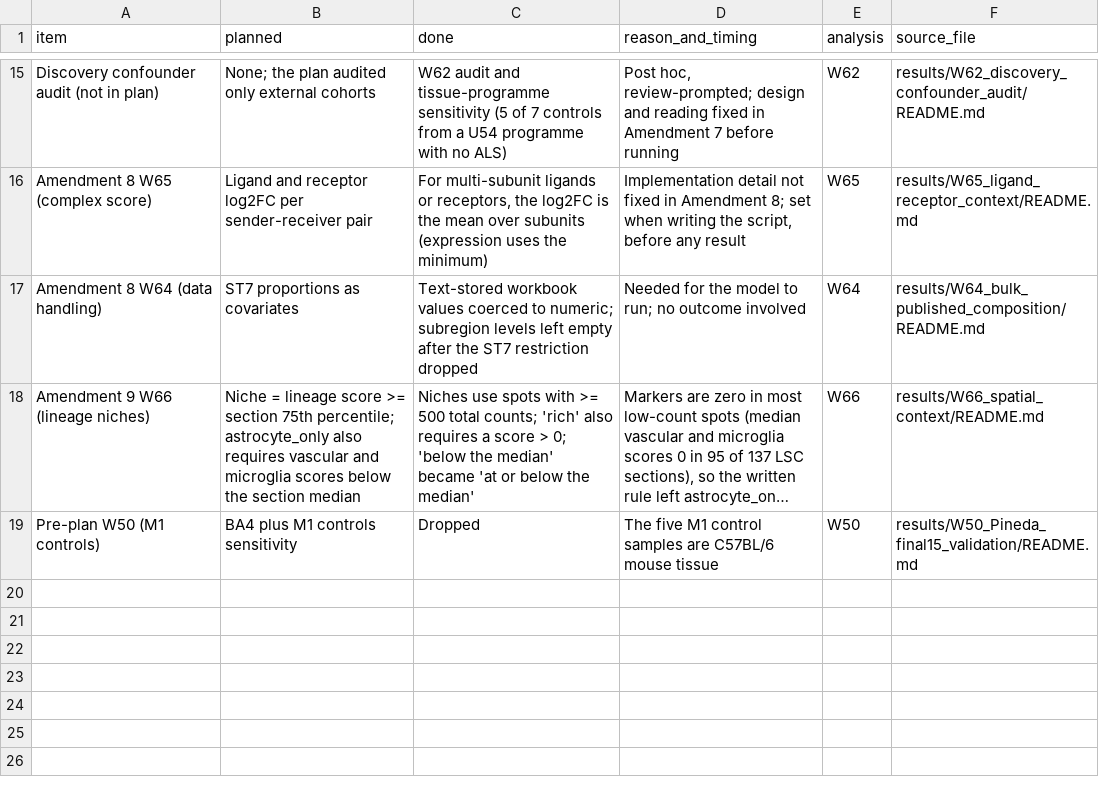
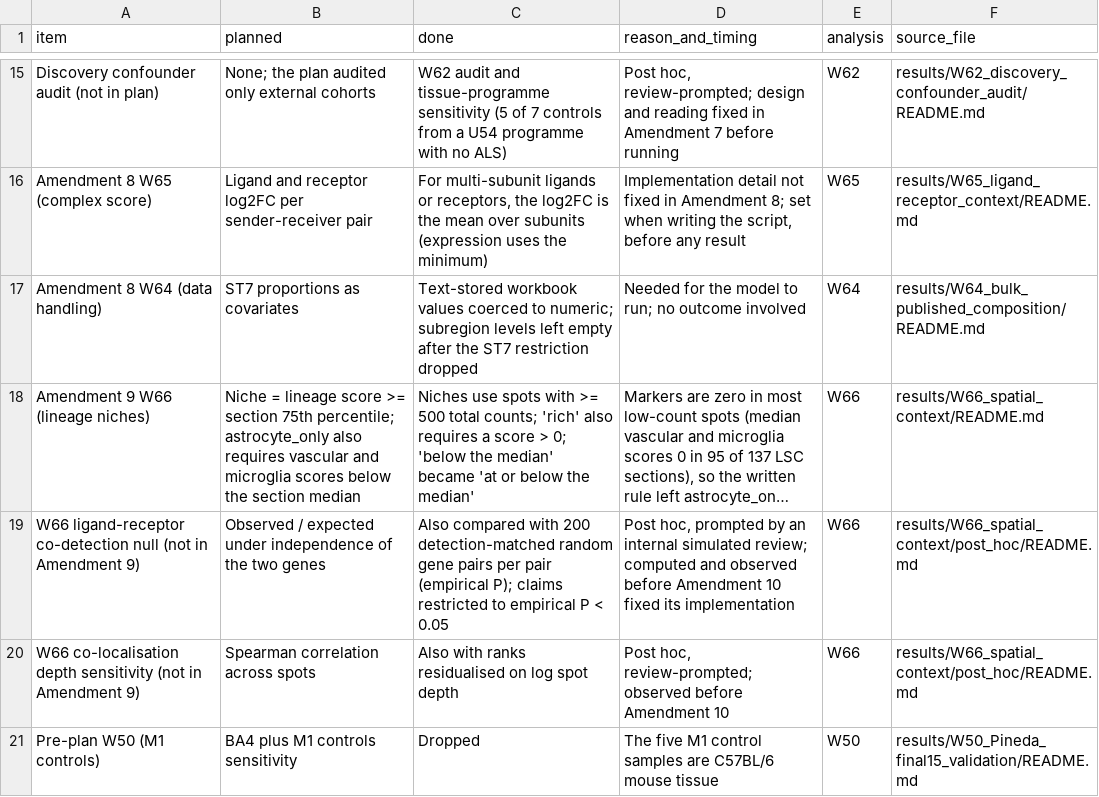
Before and after one commit to guokai8/ALS_Multicohort, a TSV file: docs/supplementary_tables/Supplementary_Table_S3_deviations.tsv, drawn as a sheet; only a part is shown, gaps mark what is left out; long unchanged cells end in …; the diff names each change by its address in the sheet, - before the commit and + after, or states it on an @@ line.

```diff
--- a/docs/supplementary_tables/Supplementary_Table_S3_deviations.tsv
+++ b/docs/supplementary_tables/Supplementary_Table_S3_deviations.tsv
+row 19: W66 ligand-receptor co-detection null (not in Amendment 9) | Observed / expected under independence of the two genes | Also compared with 200 detection-matched random gene pairs per pair (empirical P); claims restricted to empirical P < 0.05 | Post hoc, prompted by an internal simulated review; computed and observed before Amendment 10 fixed its implementation | W66 | results/W66_spatial_context/post_hoc/README.md
+row 20: W66 co-localisation depth sensitivity (not in Amendment 9) | Spearman correlation across spots | Also with ranks residualised on log spot depth | Post hoc, review-prompted; observed before Amendment 10 | W66 | results/W66_spatial_context/post_hoc/README.md
```
Also changed, not shown: docs/supplementary_tables/Supplementary_Table_S1_plan_and_amendments.tsv, docs/supplementary_tables/Supplementary_Table_S4g_W66_lr_codetection.tsv, 15 other files.
